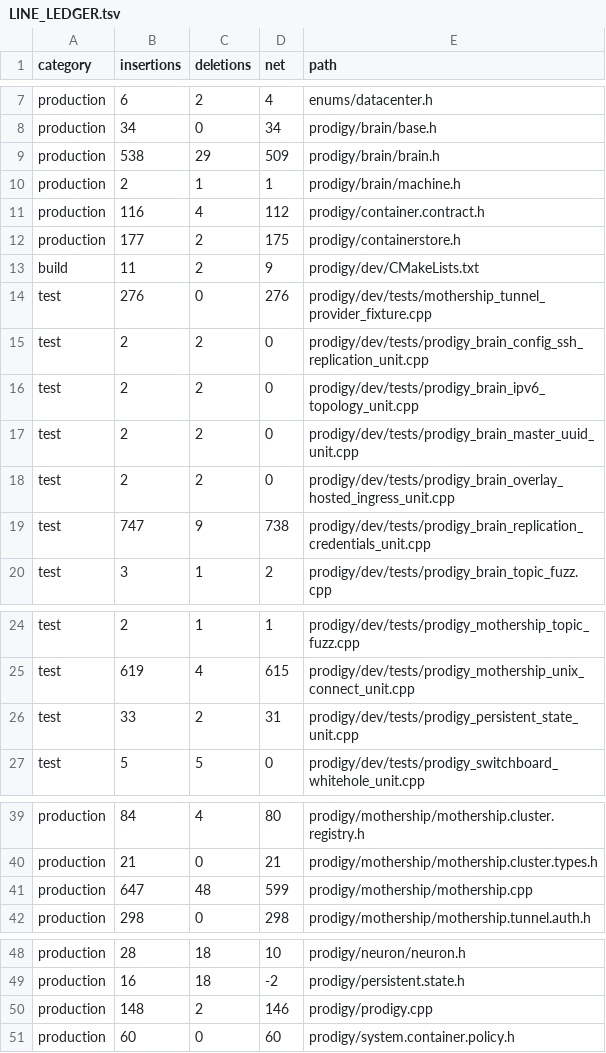
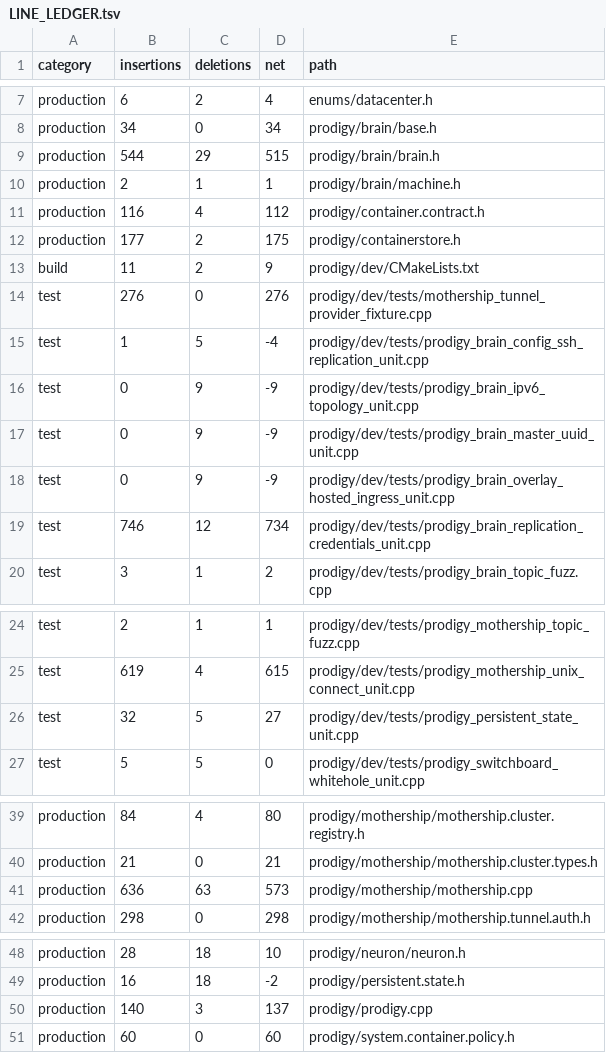
Before and after one commit to victorstewart/prodigy, a TSV file: prodigy/docs/tunnel-provider-refactor/LINE_LEDGER.tsv, drawn as a sheet; only a part is shown, gaps mark what is left out.

```diff
--- a/prodigy/docs/tunnel-provider-refactor/LINE_LEDGER.tsv
+++ b/prodigy/docs/tunnel-provider-refactor/LINE_LEDGER.tsv
@@ -8,3 +8,3 @@ production	6	2	4	enums/datacenter.h
 production	34	0	34	prodigy/brain/base.h
-production	538	29	509	prodigy/brain/brain.h
+production	544	29	515	prodigy/brain/brain.h
 production	2	1	1	prodigy/brain/machine.h
@@ -14,7 +14,7 @@ build	11	2	9	prodigy/dev/CMakeLists.txt
 test	276	0	276	prodigy/dev/tests/mothership_tunnel_provider_fixture.cpp
-test	2	2	0	prodigy/dev/tests/prodigy_brain_config_ssh_replication_unit.cpp
-test	2	2	0	prodigy/dev/tests/prodigy_brain_ipv6_topology_unit.cpp
-test	2	2	0	prodigy/dev/tests/prodigy_brain_master_uuid_unit.cpp
-test	2	2	0	prodigy/dev/tests/prodigy_brain_overlay_hosted_ingress_unit.cpp
-test	747	9	738	prodigy/dev/tests/prodigy_brain_replication_credentials_unit.cpp
+test	1	5	-4	prodigy/dev/tests/prodigy_brain_config_ssh_replication_unit.cpp
+test	0	9	-9	prodigy/dev/tests/prodigy_brain_ipv6_topology_unit.cpp
+test	0	9	-9	prodigy/dev/tests/prodigy_brain_master_uuid_unit.cpp
+test	0	9	-9	prodigy/dev/tests/prodigy_brain_overlay_hosted_ingress_unit.cpp
+test	746	12	734	prodigy/dev/tests/prodigy_brain_replication_credentials_unit.cpp
 test	3	1	2	prodigy/dev/tests/prodigy_brain_topic_fuzz.cpp
@@ -25,3 +25,3 @@ test	2	1	1	prodigy/dev/tests/prodigy_mothership_topic_fuzz.cpp
 test	619	4	615	prodigy/dev/tests/prodigy_mothership_unix_connect_unit.cpp
-test	33	2	31	prodigy/dev/tests/prodigy_persistent_state_unit.cpp
+test	32	5	27	prodigy/dev/tests/prodigy_persistent_state_unit.cpp
 test	5	5	0	prodigy/dev/tests/prodigy_switchboard_whitehole_unit.cpp
@@ -40,3 +40,3 @@ production	84	4	80	prodigy/mothership/mothership.cluster.registry.h
 production	21	0	21	prodigy/mothership/mothership.cluster.types.h
-production	647	48	599	prodigy/mothership/mothership.cpp
+production	636	63	573	prodigy/mothership/mothership.cpp
 production	298	0	298	prodigy/mothership/mothership.tunnel.auth.h
@@ -49,3 +49,3 @@ production	28	18	10	prodigy/neuron/neuron.h
 production	16	18	-2	prodigy/persistent.state.h
-production	148	2	146	prodigy/prodigy.cpp
+production	140	3	137	prodigy/prodigy.cpp
 production	60	0	60	prodigy/system.container.policy.h
```
Also changed, not shown: 10 other files.
